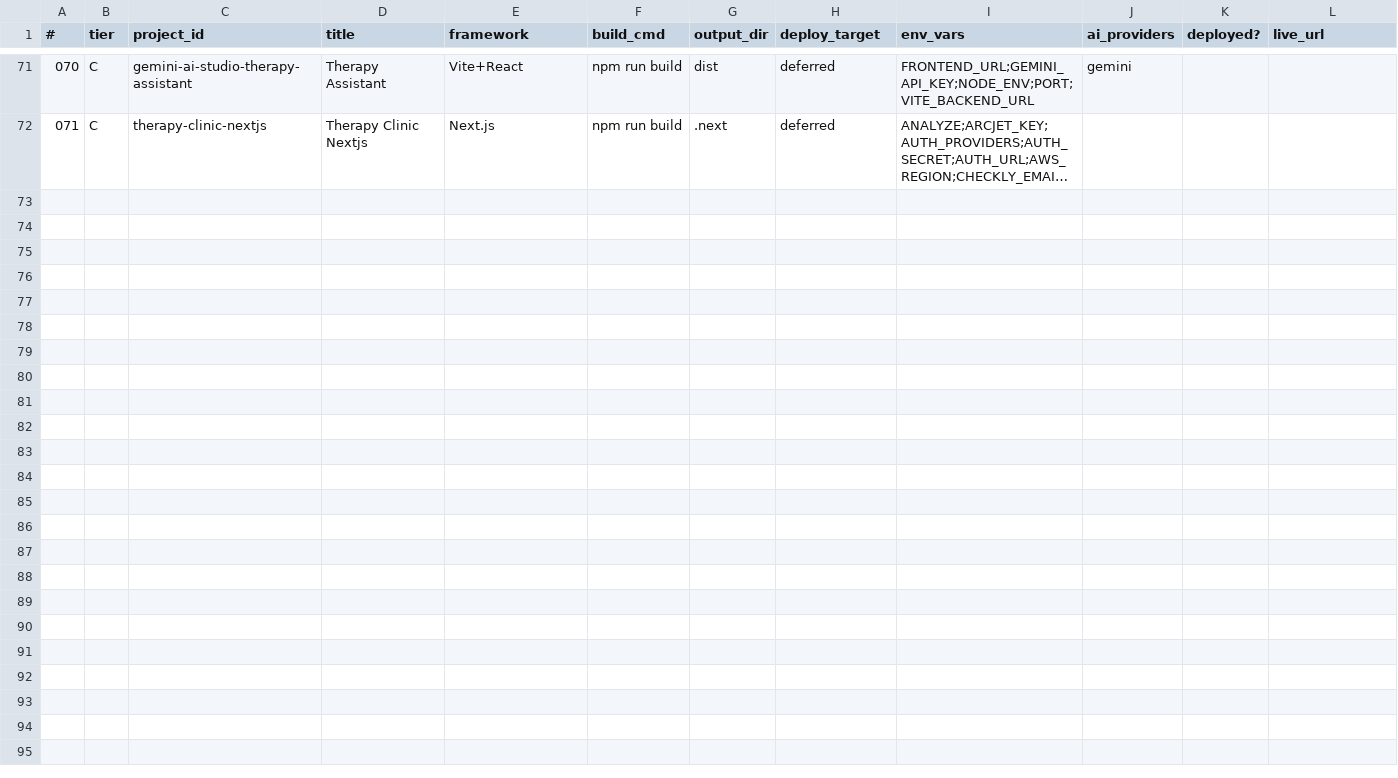
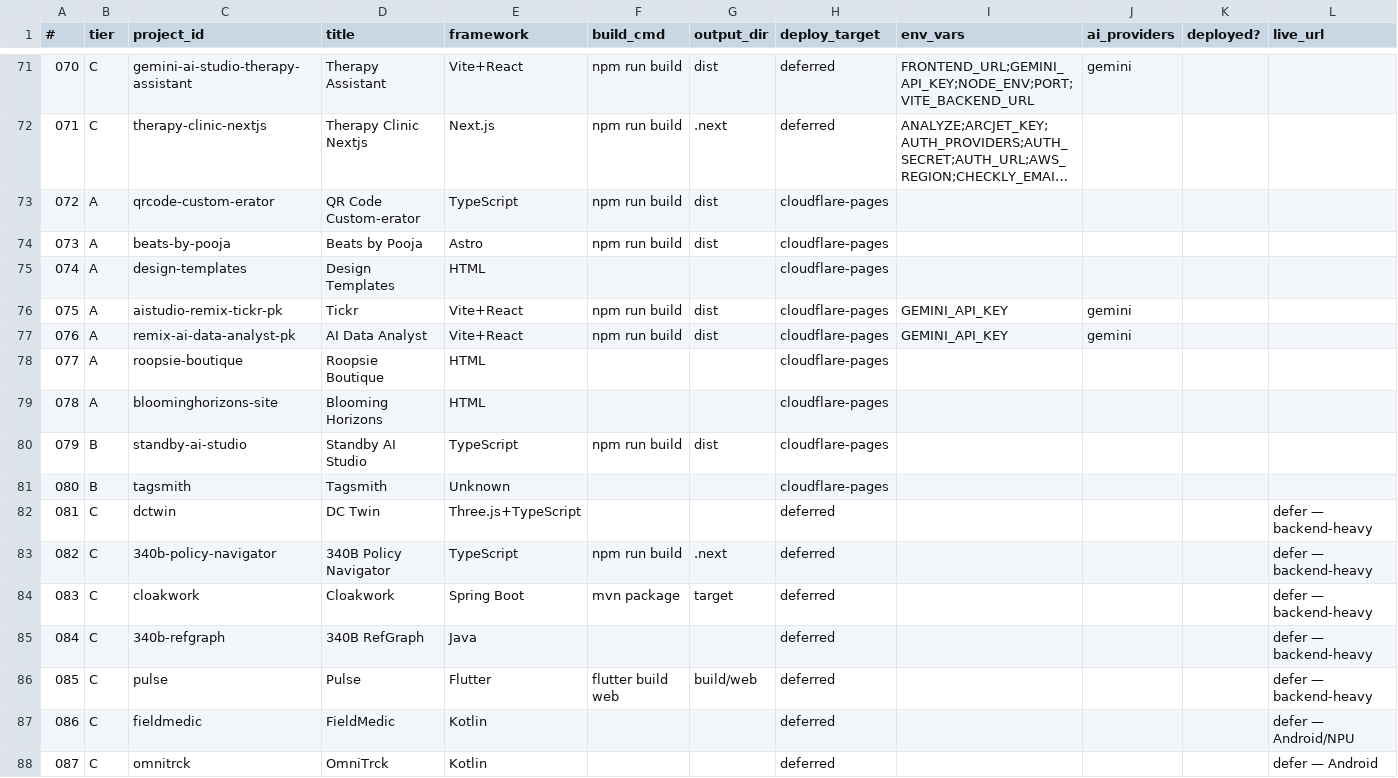
Before and after one commit to prafullkotecha/portfolio, a CSV file: PROJECTS-CHECKLIST.csv, drawn as a sheet; only a part is shown, gaps mark what is left out; long unchanged cells end in …; rows hold the shown columns only; the diff names each change by its address in the sheet, - before the commit and + after, or states it on an @@ line.

Commit message:
sync: add 16 new projects, update 3 from GitHub state (as of 2026-09-07); add grok sync bot template

```diff
--- a/PROJECTS-CHECKLIST.csv
+++ b/PROJECTS-CHECKLIST.csv
+row 73: 072 | A | qrcode-custom-erator | QR Code Custom-erator | TypeScript | npm run build | dist | cloudflare-pages
+row 74: 073 | A | beats-by-pooja | Beats by Pooja | Astro | npm run build | dist | cloudflare-pages
+row 75: 074 | A | design-templates | Design Templates | HTML |  |  | cloudflare-pages
+row 76: 075 | A | aistudio-remix-tickr-pk | Tickr | Vite+React | npm run build | dist | cloudflare-pages | GEMINI_API_KEY | gemini
+row 77: 076 | A | remix-ai-data-analyst-pk | AI Data Analyst | Vite+React | npm run build | dist | cloudflare-pages | GEMINI_API_KEY | gemini
+row 78: 077 | A | roopsie-boutique | Roopsie Boutique | HTML |  |  | cloudflare-pages
+row 79: 078 | A | bloominghorizons-site | Blooming Horizons | HTML |  |  | cloudflare-pages
+row 80: 079 | B | standby-ai-studio | Standby AI Studio | TypeScript | npm run build | dist | cloudflare-pages
+row 81: 080 | B | tagsmith | Tagsmith | Unknown |  |  | cloudflare-pages
+row 82: 081 | C | dctwin | DC Twin | Three.js+TypeScript |  |  | deferred |  |  |  | defer — backend-heavy
+row 83: 082 | C | 340b-policy-navigator | 340B Policy Navigator | TypeScript | npm run build | .next | deferred |  |  |  | defer — backend-heavy
+row 84: 083 | C | cloakwork | Cloakwork | Spring Boot | mvn package | target | deferred |  |  |  | defer — backend-heavy
+row 85: 084 | C | 340b-refgraph | 340B RefGraph | Java |  |  | deferred |  |  |  | defer — backend-heavy
+row 86: 085 | C | pulse | Pulse | Flutter | flutter build web | build/web | deferred |  |  |  | defer — backend-heavy
+row 87: 086 | C | fieldmedic | FieldMedic | Kotlin |  |  | deferred |  |  |  | defer — Android/NPU
+row 88: 087 | C | omnitrck | OmniTrck | Kotlin |  |  | deferred |  |  |  | defer — Android
```
Also changed, not shown: 23 other files.
